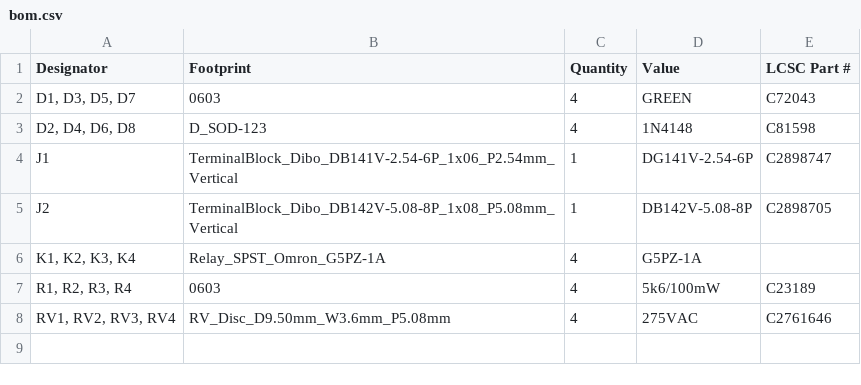
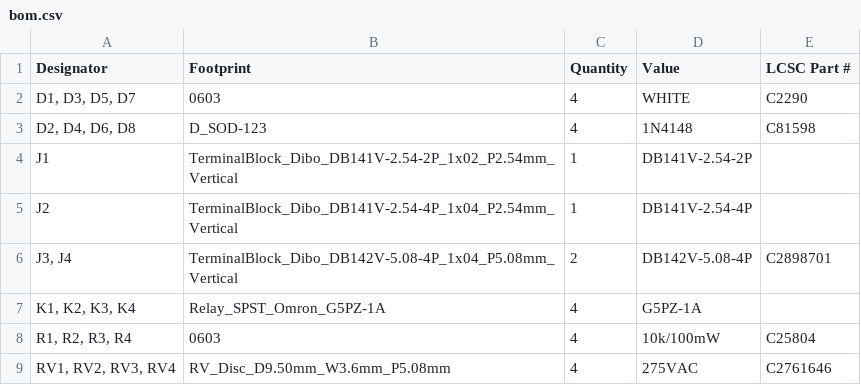
Before and after one commit to thermseekr/relay-24v-4ch-12a, a CSV file: V1/production/bom.csv, drawn as a sheet; addresses are those after the commit; the diff names each change by its address in the sheet, - before the commit and + after, or states it on an @@ line.

```diff
--- a/V1/production/bom.csv
+++ b/V1/production/bom.csv
-D2 (Value): GREEN
+D2 (Value): WHITE
-E2 (LCSC Part #): C72043
+E2 (LCSC Part #): C2290
-B4 (Footprint): TerminalBlock_Dibo_DB141V-2.54-6P_1x06_P2.54mm_Vertical
+B4 (Footprint): TerminalBlock_Dibo_DB141V-2.54-2P_1x02_P2.54mm_Vertical
-D4 (Value): DG141V-2.54-6P
+D4 (Value): DB141V-2.54-2P
-E4 (LCSC Part #): C2898747
+E4 (LCSC Part #): (empty)
-B5 (Footprint): TerminalBlock_Dibo_DB142V-5.08-8P_1x08_P5.08mm_Vertical
+B5 (Footprint): TerminalBlock_Dibo_DB141V-2.54-4P_1x04_P2.54mm_Vertical
-D5 (Value): DB142V-5.08-8P
+D5 (Value): DB141V-2.54-4P
-E5 (LCSC Part #): C2898705
+E5 (LCSC Part #): (empty)
+row 6: J3, J4 | TerminalBlock_Dibo_DB142V-5.08-4P_1x04_P5.08mm_Vertical | 2 | DB142V-5.08-4P | C2898701
-D8 (Value): 5k6/100mW
+D8 (Value): 10k/100mW
-E8 (LCSC Part #): C23189
+E8 (LCSC Part #): C25804
```
Also changed, not shown: V1/production/positions.csv, 7 other files.
